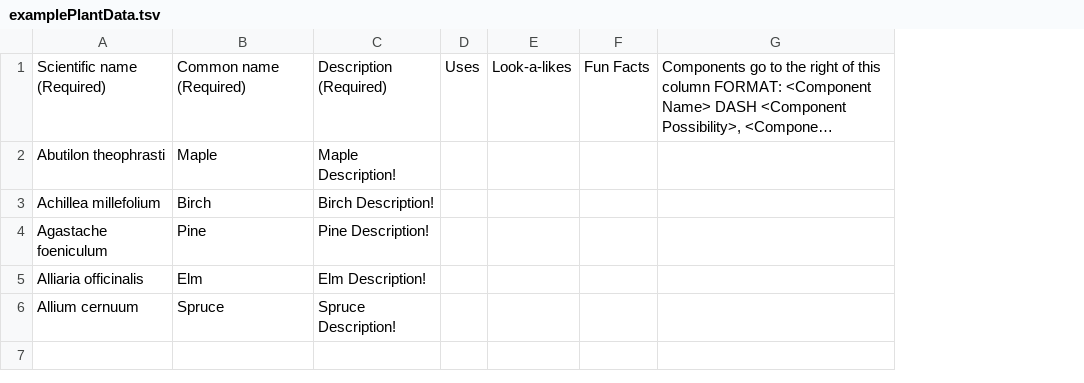
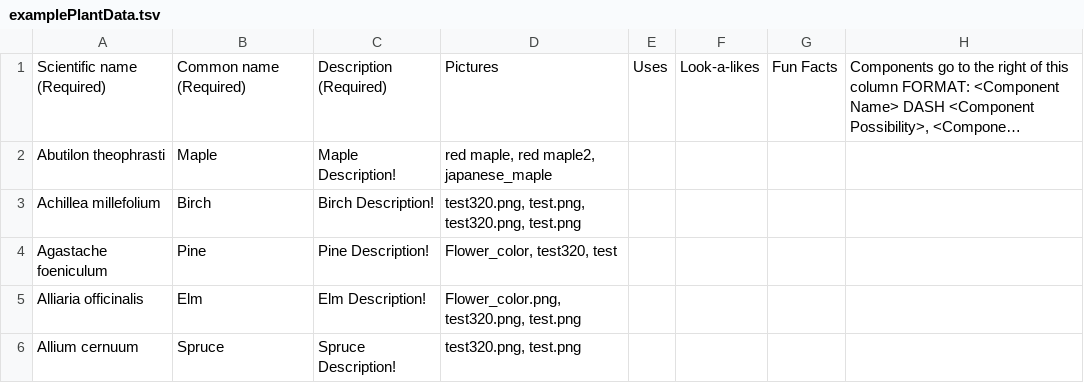
Before and after one commit to fielddaylab/biocore-plant-id-tool, a TSV file: FieldResearchTool/examplePlantData.tsv, drawn as a sheet; only a part is shown; long unchanged cells end in …; the diff names each change by its address in the sheet, - before the commit and + after, or states it on an @@ line.

Commit message:
added media for identifications. Also added some dummy pics for Maples

```diff
--- a/FieldResearchTool/examplePlantData.tsv
+++ b/FieldResearchTool/examplePlantData.tsv
+column D, rows 1-6: Pictures | red maple, red maple2, japanese_maple | test320.png, test.png, test320.png, test.png | Flower_color, test320, test | Flower_color.png, test320.png, test.png | test320.png, test.png
```
Also changed, not shown: 9 other files.
